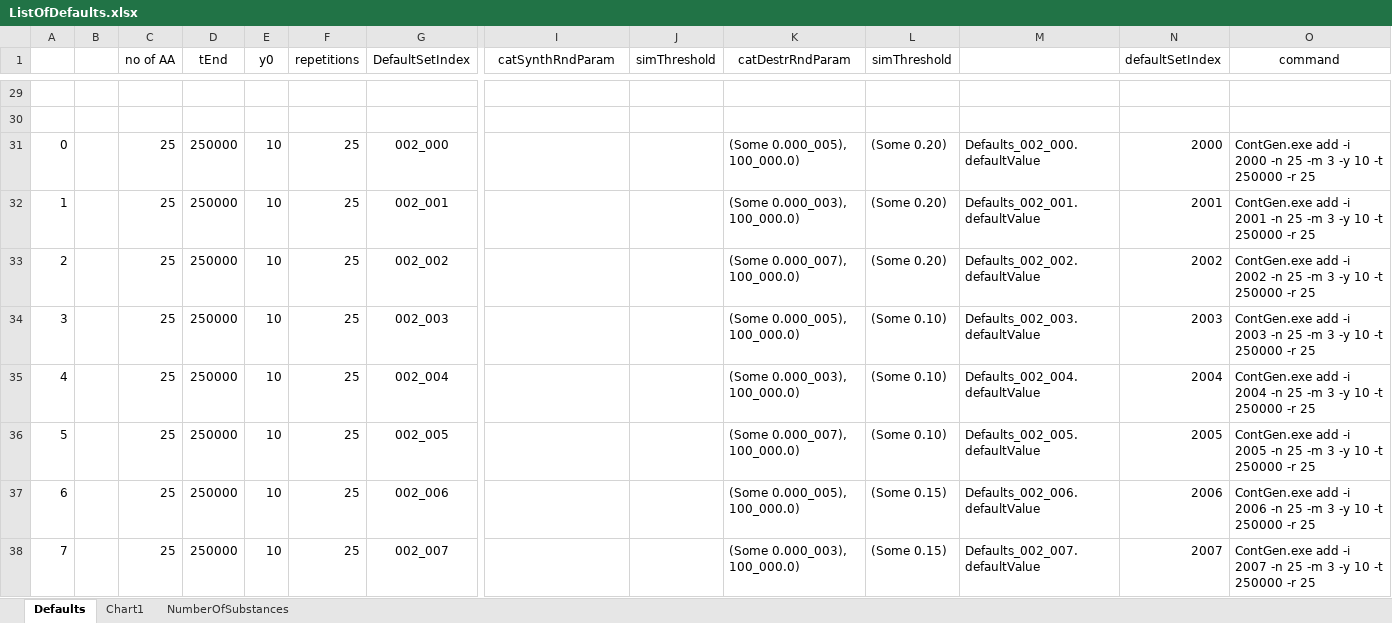
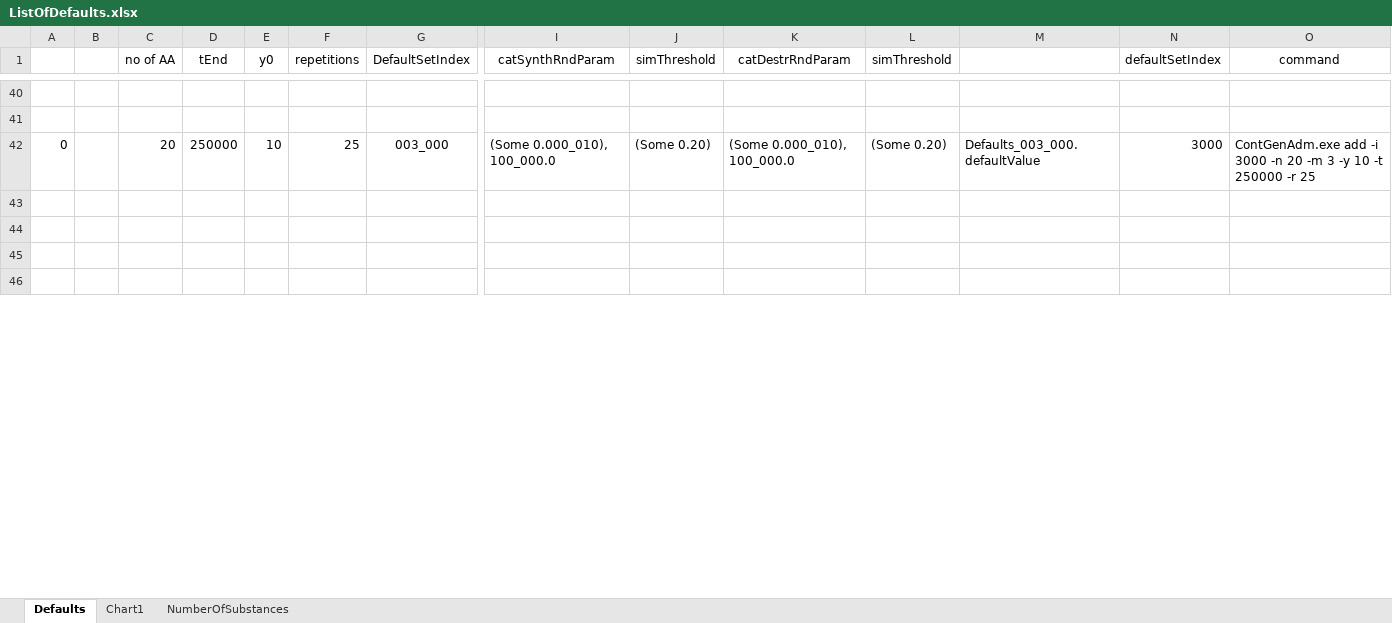
Before and after one commit to kkkmail/ClmFSharp, an Excel workbook: Math/ListOfDefaults.xlsx, sheet Defaults, drawn as a sheet; only a part is shown, gaps mark what is left out; the shorter side is filled out with more unchanged rows; values as stored, in another font and other column widths than the file's, no borders; removed rows and columns are numbered as before the commit, all else as after; rows hold the shown columns only; the diff covers the shown part only; the diff names each change by its address in the sheet, - before the commit and + after, or states it on an @@ line.

```diff
--- a/Math/ListOfDefaults.xlsx (sheet Defaults)
+++ b/Math/ListOfDefaults.xlsx (sheet Defaults)
-C42 (no of AA): 25
+C42 (no of AA): 20
-G42 (DefaultSetIndex): 002_000
+G42 (DefaultSetIndex): 003_000
-I42 (catSynthRndParam): (empty)
+I42 (catSynthRndParam): (Some 0.000_010), 100_000.0
-J42 (simThreshold): (empty)
+J42 (simThreshold): (Some 0.20)
-K42 (catDestrRndParam): (Some 0.000_005), 100_000.0)
+K42 (catDestrRndParam): (Some 0.000_010), 100_000.0
-M42: Defaults_002_000.defaultValue
+M42: Defaults_003_000.defaultValue
-N42 (defaultSetIndex): 2000
+N42 (defaultSetIndex): 3000
-O42 (command): ContGen.exe add -i 2000 -n 25 -m 3…
+O42 (command): ContGenAdm.exe add -i 3000 -n 20 -m 3…
-row 32: 1 |  | 25 | 250000 | 10 | 25 | 002_001 |  |  | (Some 0.000_003), 100_000.0) | (Some 0.20) | Defaults_002_001.defaultValue | 2001 | ContGen.exe add -i 2001 -n 25 -m 3 -y 10 -t 250000 -r 25
-row 33: 2 |  | 25 | 250000 | 10 | 25 | 002_002 |  |  | (Some 0.000_007), 100_000.0) | (Some 0.20) | Defaults_002_002.defaultValue | 2002 | ContGen.exe add -i 2002 -n 25 -m 3 -y 10 -t 250000 -r 25
-row 34: 3 |  | 25 | 250000 | 10 | 25 | 002_003 |  |  | (Some 0.000_005), 100_000.0) | (Some 0.10) | Defaults_002_003.defaultValue | 2003 | ContGen.exe add -i 2003 -n 25 -m 3 -y 10 -t 250000 -r 25
-row 35: 4 |  | 25 | 250000 | 10 | 25 | 002_004 |  |  | (Some 0.000_003), 100_000.0) | (Some 0.10) | Defaults_002_004.defaultValue | 2004 | ContGen.exe add -i 2004 -n 25 -m 3 -y 10 -t 250000 -r 25
-row 36: 5 |  | 25 | 250000 | 10 | 25 | 002_005 |  |  | (Some 0.000_007), 100_000.0) | (Some 0.10) | Defaults_002_005.defaultValue | 2005 | ContGen.exe add -i 2005 -n 25 -m 3 -y 10 -t 250000 -r 25
-row 37: 6 |  | 25 | 250000 | 10 | 25 | 002_006 |  |  | (Some 0.000_005), 100_000.0) | (Some 0.15) | Defaults_002_006.defaultValue | 2006 | ContGen.exe add -i 2006 -n 25 -m 3 -y 10 -t 250000 -r 25
-row 38: 7 |  | 25 | 250000 | 10 | 25 | 002_007 |  |  | (Some 0.000_003), 100_000.0) | (Some 0.15) | Defaults_002_007.defaultValue | 2007 | ContGen.exe add -i 2007 -n 25 -m 3 -y 10 -t 250000 -r 25
```
Also changed, not shown: 53 added rows, 12 removed rows and 17 edited cells elsewhere in this sheet, formulas that keep their value, charts or pictures, 22 other files.
